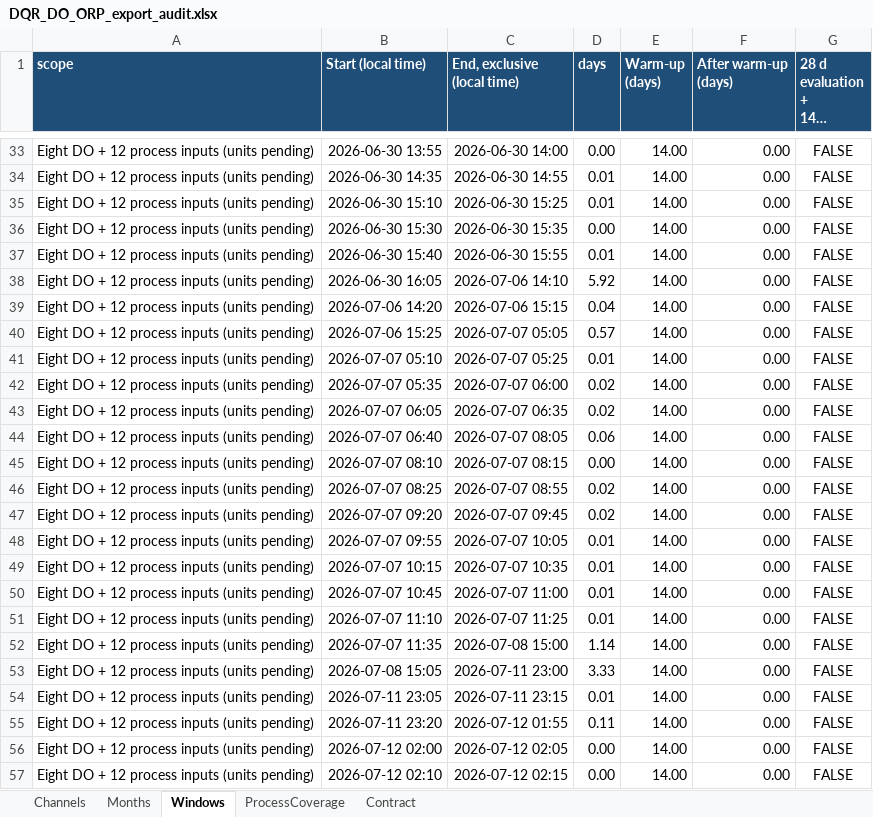
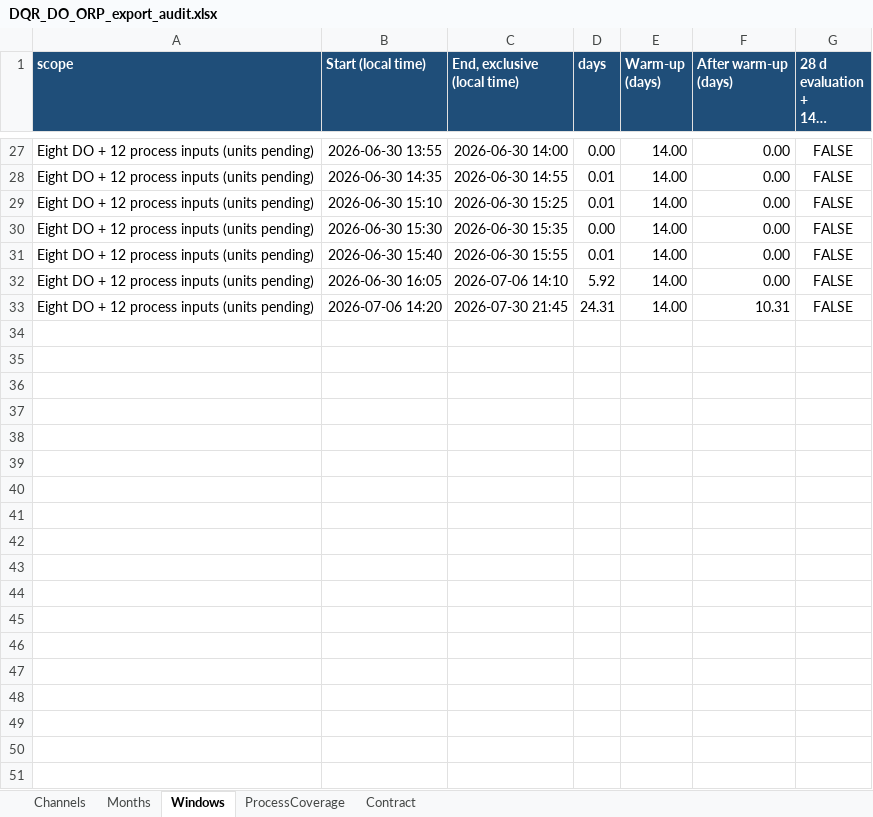
Before and after one commit to muzi-1998/beian_tree, an Excel workbook: Project 1 Data Quality Assessment/validation/sumo_input_do_v3_20260919/outputs/dqr_forcing/DQR_DO_ORP_export_audit.xlsx, sheet Windows, drawn as a sheet; only a part is shown, gaps mark what is left out; long unchanged cells end in …; values as stored, in another font and other column widths than the file's, no borders; removed rows and columns are numbered as before the commit, all else as after; the diff covers the shown part only; the diff names each change by its address in the sheet, - before the commit and + after, or states it on an @@ line.

Commit message:
Harden SUMO input cleaning and audit contract

```diff
--- a/Project 1 Data Quality Assessment/validation/sumo_input_do_v3_20260919/outputs/dqr_forcing/DQR_DO_ORP_export_audit.xlsx (sheet Windows)
+++ b/Project 1 Data Quality Assessment/validation/sumo_input_do_v3_20260919/outputs/dqr_forcing/DQR_DO_ORP_export_audit.xlsx (sheet Windows)
-C33 (End, exclusive (local time)): 2026-07-06 15:15
+C33 (End, exclusive (local time)): 2026-07-30 21:45
-D33 (days): 0.04
+D33 (days): 24.31
-F33 (After warm-up (days)): 0.00
+F33 (After warm-up (days)): 10.31
-row 40: Eight DO + 12 process inputs (units pending) | 2026-07-06 15:25 | 2026-07-07 05:05 | 0.57 | 14.00 | 0.00 | FALSE
-row 41: Eight DO + 12 process inputs (units pending) | 2026-07-07 05:10 | 2026-07-07 05:25 | 0.01 | 14.00 | 0.00 | FALSE
-row 42: Eight DO + 12 process inputs (units pending) | 2026-07-07 05:35 | 2026-07-07 06:00 | 0.02 | 14.00 | 0.00 | FALSE
-row 43: Eight DO + 12 process inputs (units pending) | 2026-07-07 06:05 | 2026-07-07 06:35 | 0.02 | 14.00 | 0.00 | FALSE
-row 44: Eight DO + 12 process inputs (units pending) | 2026-07-07 06:40 | 2026-07-07 08:05 | 0.06 | 14.00 | 0.00 | FALSE
-row 45: Eight DO + 12 process inputs (units pending) | 2026-07-07 08:10 | 2026-07-07 08:15 | 0.00 | 14.00 | 0.00 | FALSE
-row 46: Eight DO + 12 process inputs (units pending) | 2026-07-07 08:25 | 2026-07-07 08:55 | 0.02 | 14.00 | 0.00 | FALSE
-row 47: Eight DO + 12 process inputs (units pending) | 2026-07-07 09:20 | 2026-07-07 09:45 | 0.02 | 14.00 | 0.00 | FALSE
-row 48: Eight DO + 12 process inputs (units pending) | 2026-07-07 09:55 | 2026-07-07 10:05 | 0.01 | 14.00 | 0.00 | FALSE
-row 49: Eight DO + 12 process inputs (units pending) | 2026-07-07 10:15 | 2026-07-07 10:35 | 0.01 | 14.00 | 0.00 | FALSE
-row 50: Eight DO + 12 process inputs (units pending) | 2026-07-07 10:45 | 2026-07-07 11:00 | 0.01 | 14.00 | 0.00 | FALSE
-row 51: Eight DO + 12 process inputs (units pending) | 2026-07-07 11:10 | 2026-07-07 11:25 | 0.01 | 14.00 | 0.00 | FALSE
-row 52: Eight DO + 12 process inputs (units pending) | 2026-07-07 11:35 | 2026-07-08 15:00 | 1.14 | 14.00 | 0.00 | FALSE
-row 53: Eight DO + 12 process inputs (units pending) | 2026-07-08 15:05 | 2026-07-11 23:00 | 3.33 | 14.00 | 0.00 | FALSE
-row 54: Eight DO + 12 process inputs (units pending) | 2026-07-11 23:05 | 2026-07-11 23:15 | 0.01 | 14.00 | 0.00 | FALSE
-row 55: Eight DO + 12 process inputs (units pending) | 2026-07-11 23:20 | 2026-07-12 01:55 | 0.11 | 14.00 | 0.00 | FALSE
-row 56: Eight DO + 12 process inputs (units pending) | 2026-07-12 02:00 | 2026-07-12 02:05 | 0.00 | 14.00 | 0.00 | FALSE
-row 57: Eight DO + 12 process inputs (units pending) | 2026-07-12 02:10 | 2026-07-12 02:15 | 0.00 | 14.00 | 0.00 | FALSE
```
Also changed, not shown: 47 removed rows and 9 edited cells elsewhere in this sheet, sheet ProcessCoverage, sheet Contract, Project 1 Data Quality Assessment/validation/sumo_input_do_v3_20260919/outputs/dqr_full_period/DQR_full_period_SUMO_audit.xlsx, 17 other files.
